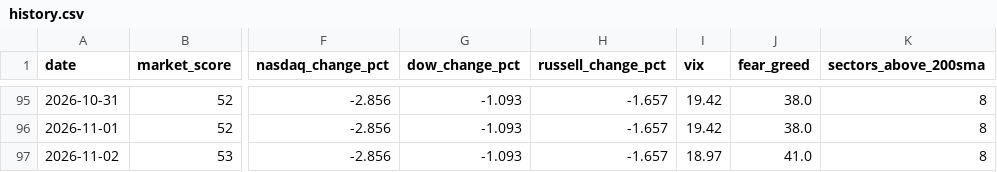
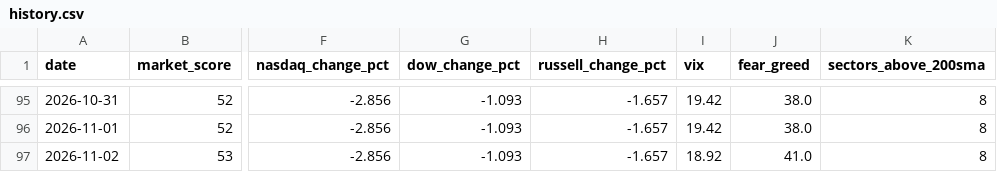
Before and after one commit to agent22793/market-dashboard, a CSV file: data/history.csv, drawn as a sheet; only a part is shown, gaps mark what is left out; the diff names each change by its address in the sheet, - before the commit and + after, or states it on an @@ line.

```diff
--- a/data/history.csv
+++ b/data/history.csv
-I97 (vix): 18.97
+I97 (vix): 18.92
```
Also changed, not shown: 1 other file.
